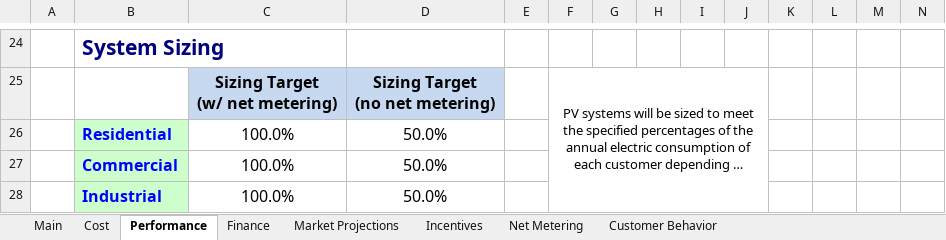
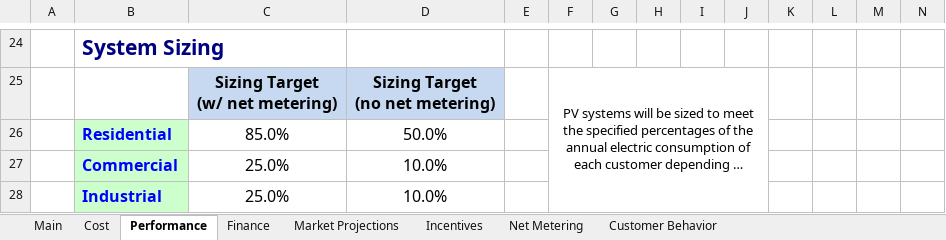
Before and after one commit to jmarinpi/dgen_globetrotter, an Excel workbook: excel/scenario_inputs_solar.xlsm, sheet Performance, drawn as a sheet; only a part is shown, gaps mark what is left out; long unchanged cells end in …; values as stored, in another font and other column widths than the file's, no borders; removed rows and columns are numbered as before the commit, all else as after; rows hold the shown columns only; the diff names each change by its address in the sheet, - before the commit and + after, or states it on an @@ line.

```diff
--- a/excel/scenario_inputs_solar.xlsm (sheet Performance)
+++ b/excel/scenario_inputs_solar.xlsm (sheet Performance)
-C26: 100.0%
+C26: 85.0%
-row 27:  | Commercial | 100.0% | 50.0%
-row 28:  | Industrial | 100.0% | 50.0%
+row 27:  | Commercial | 25.0% | 10.0%
+row 28:  | Industrial | 25.0% | 10.0%
```
Also changed, not shown: sheet Cost, sheet Finance, charts or pictures, 1 other file.
